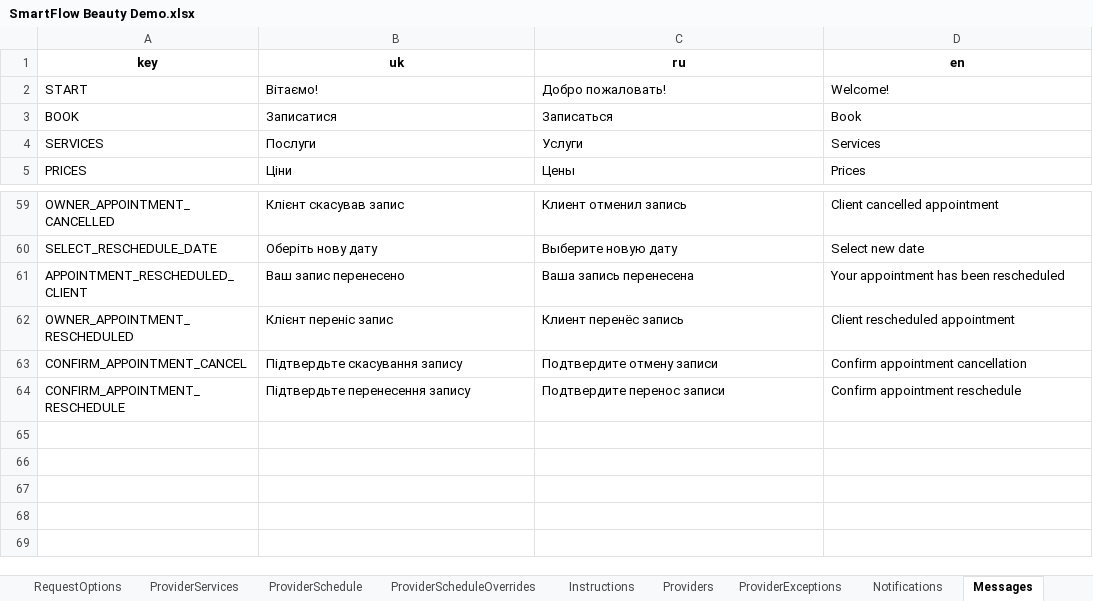
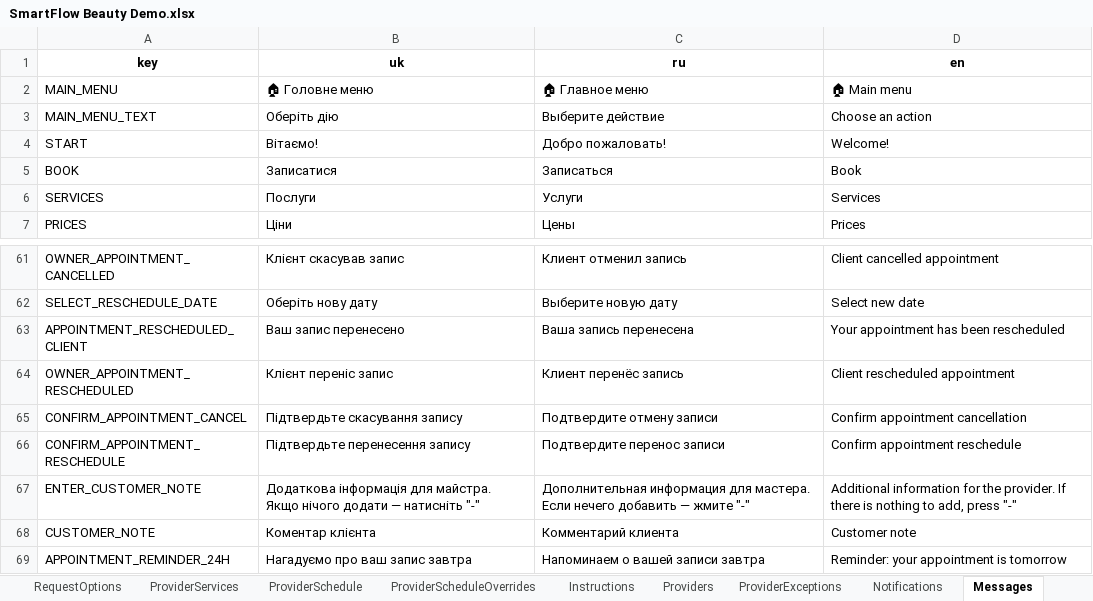
Before and after one commit to SergeyTsiganovskiy/smartflow-mvp, an Excel workbook: Docs/SmartFlow Beauty Demo.xlsx, sheet Messages, drawn as a sheet; only a part is shown, gaps mark what is left out; values as stored, in another font and other column widths than the file's, no borders; charts and pictures not drawn; the diff names each change by its address in the sheet, - before the commit and + after, or states it on an @@ line.

```diff
--- a/Docs/SmartFlow Beauty Demo.xlsx (sheet Messages)
+++ b/Docs/SmartFlow Beauty Demo.xlsx (sheet Messages)
+row 2: MAIN_MENU | 🏠 Головне меню | 🏠 Главное меню | 🏠 Main menu
+row 3: MAIN_MENU_TEXT | Оберіть дію | Выберите действие | Choose an action
+row 67: ENTER_CUSTOMER_NOTE | Додаткова інформація для майстра. Якщо нічого додати — натисніть "-" | Дополнительная информация для мастера. Если нечего добавить — жмите "-" | Additional information for the provider. If there is nothing to add, press "-"
+row 68: CUSTOMER_NOTE | Коментар клієнта | Комментарий клиента | Customer note
+row 69: APPOINTMENT_REMINDER_24H | Нагадуємо про ваш запис завтра | Напоминаем о вашей записи завтра | Reminder: your appointment is tomorrow
```
Also changed, not shown: sheet AuditLog, sheet Appointments, sheet Requests, sheet RequestOptions, sheet Customers, sheet ProviderScheduleOverrides, 3 more sheets.
